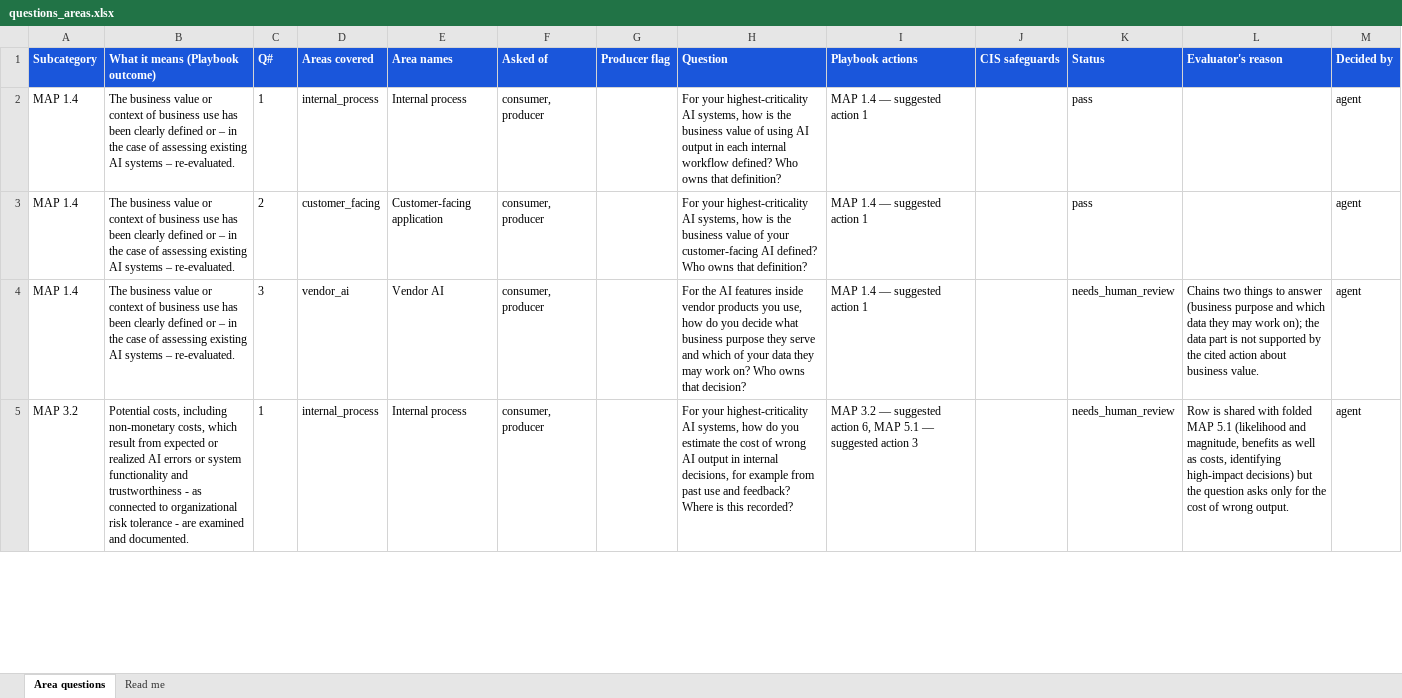
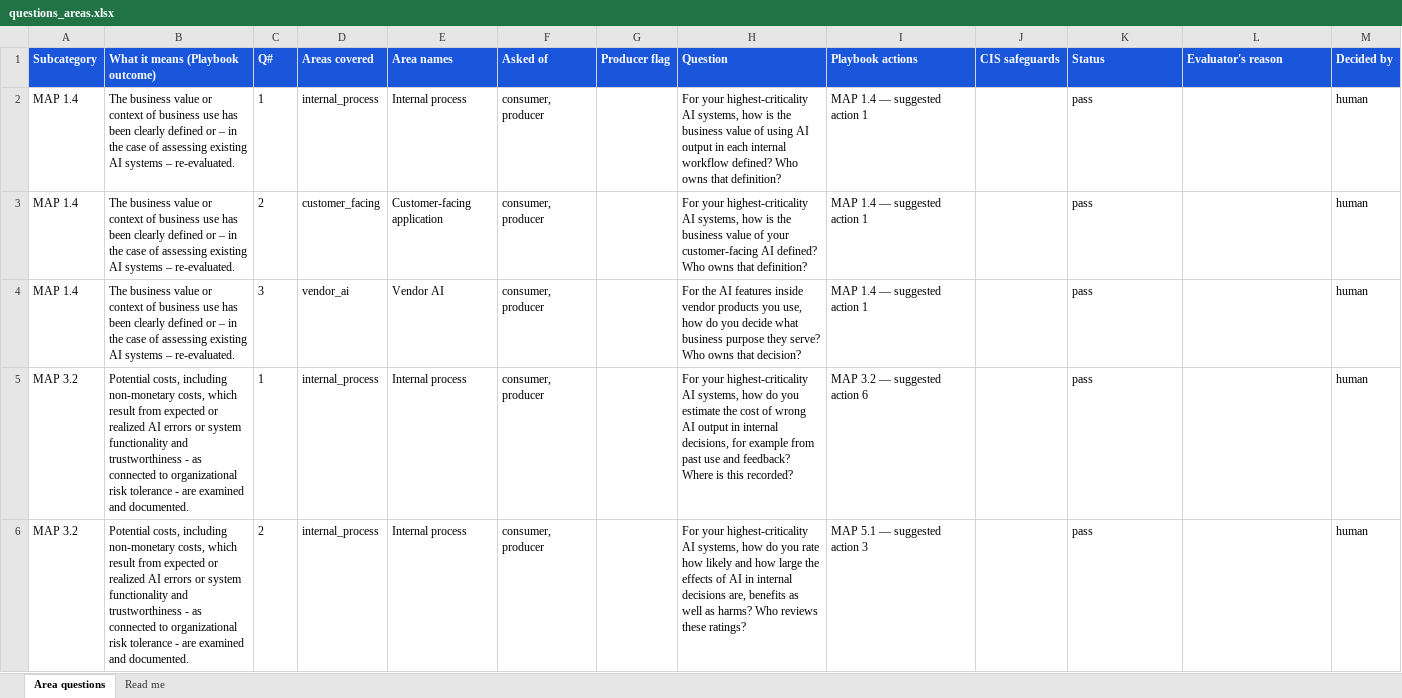
Before and after one commit to srilekha82/security-maturity-tool, an Excel workbook: data/ai/authoring/questions_areas.xlsx, sheet Area questions, drawn as a sheet; only a part is shown; values as stored, in another font and other column widths than the file's, no borders; the diff covers the shown part only; the diff names each change by its address in the sheet, - before the commit and + after, or states it on an @@ line.

```diff
--- a/data/ai/authoring/questions_areas.xlsx (sheet Area questions)
+++ b/data/ai/authoring/questions_areas.xlsx (sheet Area questions)
-M2:M5 (Decided by): agent
+M2:M5 (Decided by): human
-H4 (Question): …purpose they serve and which of your data they may work on? Who owns…
+H4 (Question): …purpose they serve? Who owns…
-K4:K5 (Status): needs_human_review
+K4:K5 (Status): pass
-L4 (Evaluator's reason): Chains two things to answer (business purpose and which data they may work on); the data part is not supported by the cited action about business value.
+L4 (Evaluator's reason): (empty)
-I5 (Playbook actions): MAP 3.2 — suggested action 6, MAP 5.1 — suggested action 3
+I5 (Playbook actions): MAP 3.2 — suggested action 6
-L5 (Evaluator's reason): Row is shared with folded MAP 5.1 (likelihood and magnitude, benefits as well as costs, identifying high-impact decisions) but the question asks only for the cost of wrong output.
+L5 (Evaluator's reason): (empty)
+row 6: MAP 3.2 | Potential costs, including non-monetary costs, which result from expected or realized AI errors or system functionality and trustworthiness - as connected to organizational risk tolerance - are examined and documented. | 2 | internal_process | Internal process | consumer, producer |  | For your highest-criticality AI systems, how do you rate how likely and how large the effects of AI in internal decisions are, benefits as well as harms? Who reviews these ratings? | MAP 5.1 — suggested action 3 |  | pass |  | human
```
Also changed, not shown: 10 added rows and 6 edited cells elsewhere in this sheet, data/ai/authoring/questions_foundation.xlsx, 8 other files.
